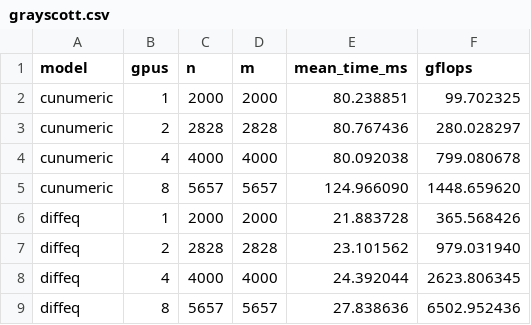
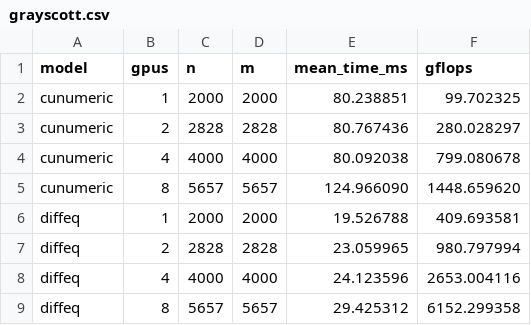
Before and after one commit to JuliaLegate/benchmarking, a CSV file: grayscott/grayscott.csv, drawn as a sheet.

Commit message:
grayscott

```diff
--- a/grayscott/grayscott.csv
+++ b/grayscott/grayscott.csv
@@ -5,5 +5,5 @@ cunumeric,4,4000,4000,80.092038,799.080678
 cunumeric,8,5657,5657,124.966090,1448.659620
-diffeq,1,2000,2000,21.883728,365.568426
-diffeq,2,2828,2828,23.101562,979.031940
-diffeq,4,4000,4000,24.392044,2623.806345
-diffeq,8,5657,5657,27.838636,6502.952436
+diffeq,1,2000,2000,19.526788,409.693581
+diffeq,2,2828,2828,23.059965,980.797994
+diffeq,4,4000,4000,24.123596,2653.004116
+diffeq,8,5657,5657,29.425312,6152.299358
```
Also changed, not shown: 3 other files.
